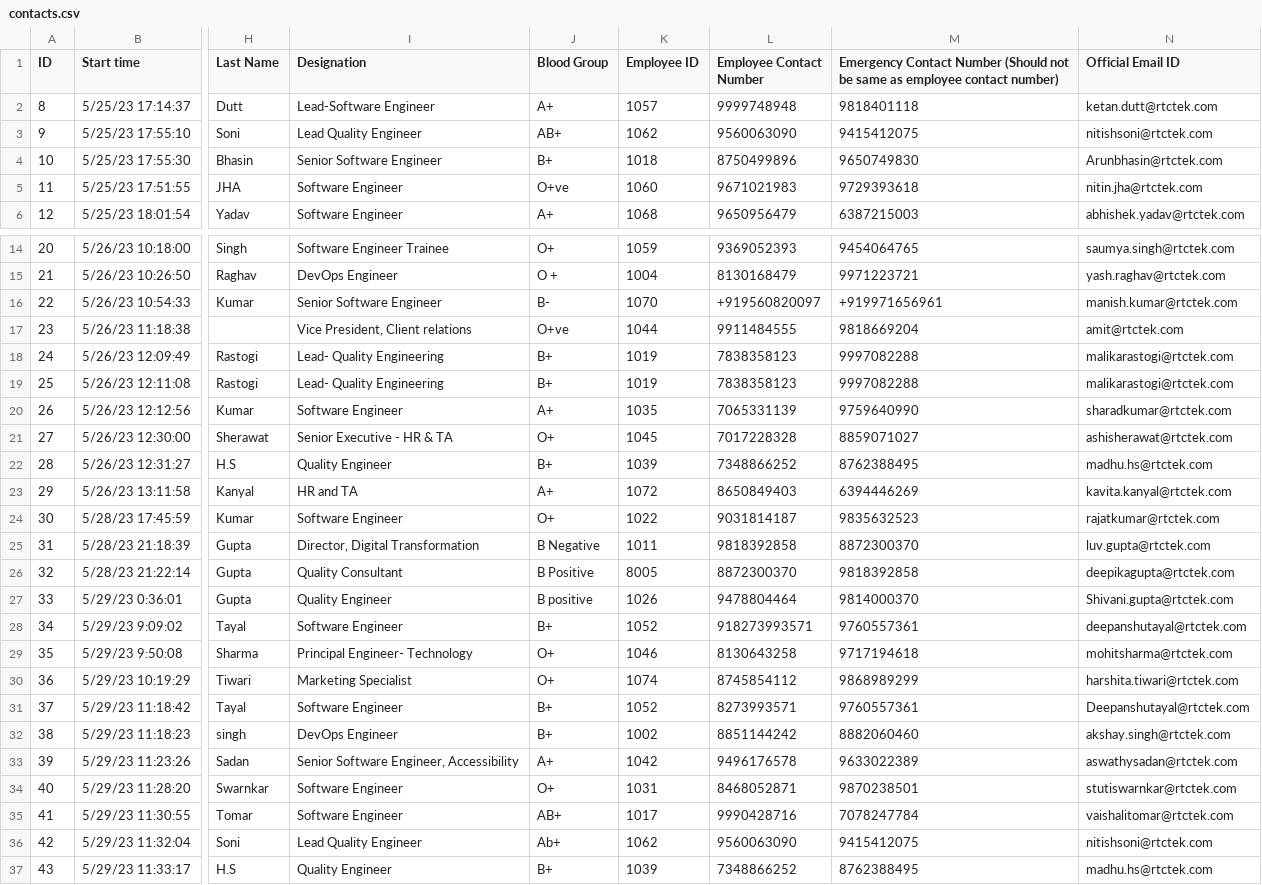
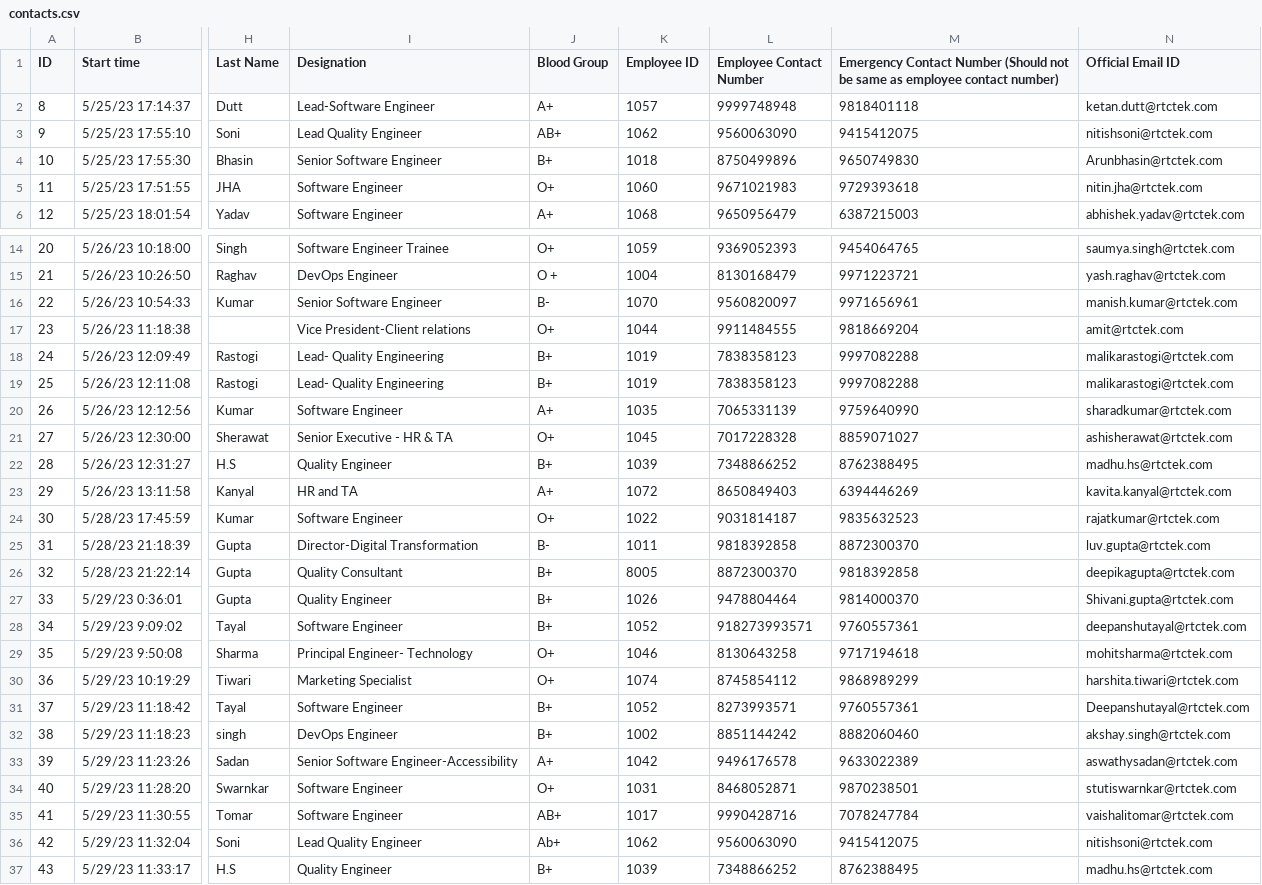
Before and after one commit to KetanDutt/QRCodeGenerator, a CSV file: contacts.csv, drawn as a sheet; only a part is shown, gaps mark what is left out; the diff covers the shown part only; the diff names each change by its address in the sheet, - before the commit and + after, or states it on an @@ line.

Commit message:
Update contacts.csv

```diff
--- a/contacts.csv
+++ b/contacts.csv
-J5 (Blood Group): O+ve
+J5 (Blood Group): O+
-L16 (Employee Contact Number): +919560820097
+L16 (Employee Contact Number): 9560820097
-M16: +919971656961
+M16: 9971656961
-I17 (Designation): Vice President, Client relations
+I17 (Designation): Vice President-Client relations
-J17 (Blood Group): O+ve
+J17 (Blood Group): O+
-I25 (Designation): Director, Digital Transformation
+I25 (Designation): Director-Digital Transformation
-J25 (Blood Group): B Negative
+J25 (Blood Group): B-
-J26 (Blood Group): B Positive
+J26 (Blood Group): B+
-J27 (Blood Group): B positive
+J27 (Blood Group): B+
-I33 (Designation): Senior Software Engineer, Accessibility
+I33 (Designation): Senior Software Engineer-Accessibility
```
Also changed, not shown: 1 added row and 8 edited cells elsewhere in this file.
